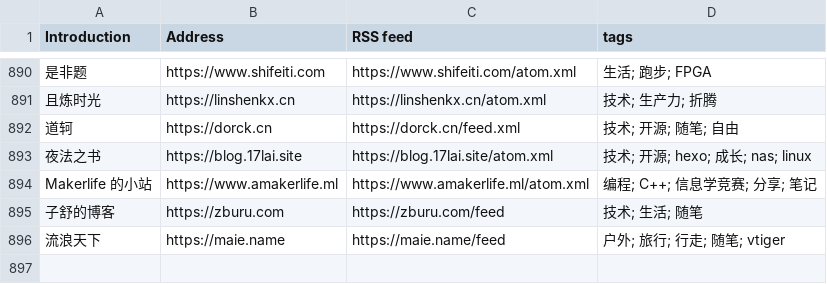
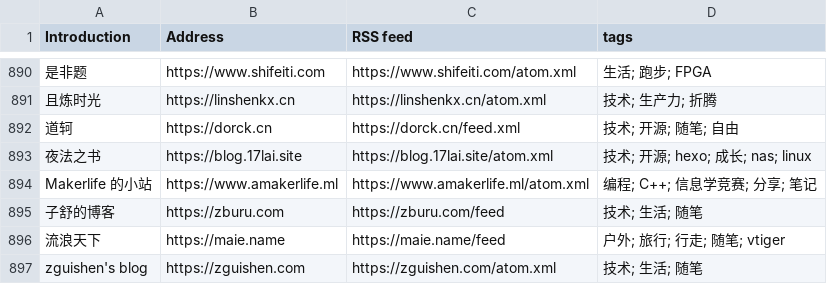
Before and after one commit to saveweb/rss-list-upstream, a CSV file: timqiam-independent-blogs-list.csv, drawn as a sheet; only a part is shown, gaps mark what is left out; the diff names each change by its address in the sheet, - before the commit and + after, or states it on an @@ line.

```diff
--- a/timqiam-independent-blogs-list.csv
+++ b/timqiam-independent-blogs-list.csv
+row 897: zguishen's blog | https://zguishen.com | https://zguishen.com/atom.xml | 技术; 生活; 随笔
```
Also changed, not shown: 3 other files.
